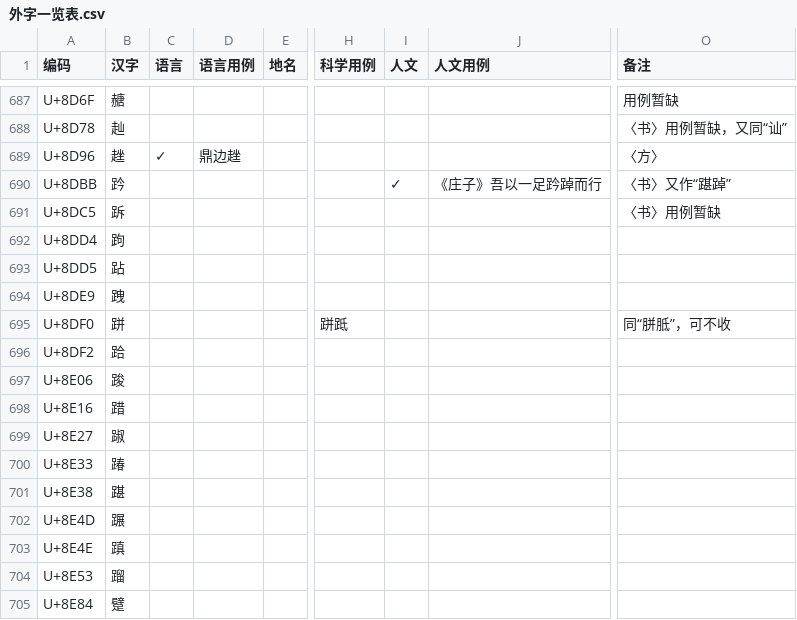
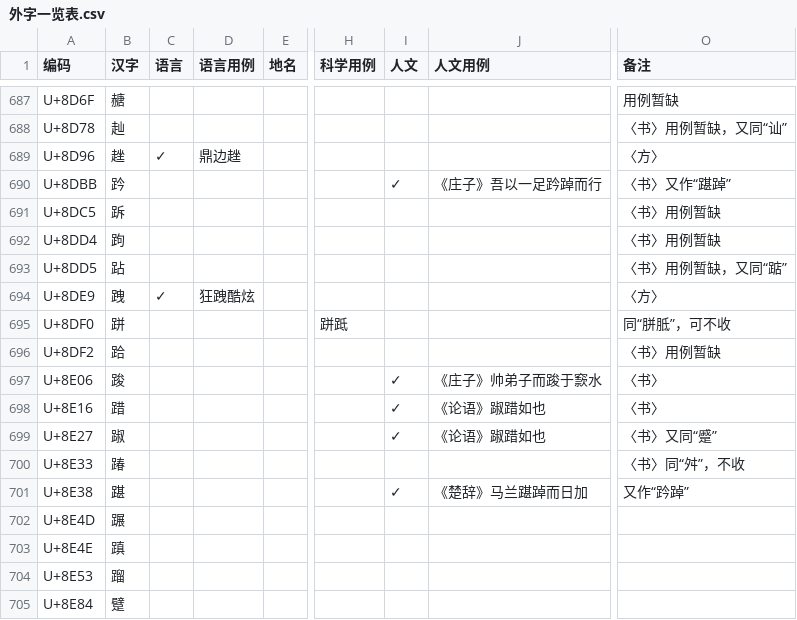
Before and after one commit to Buernia/Waizi, a CSV file: 外字一览表.csv, drawn as a sheet; only a part is shown, gaps mark what is left out; the diff names each change by its address in the sheet, - before the commit and + after, or states it on an @@ line.

Commit message:
Update 外字一览表.csv

```diff
--- a/外字一览表.csv
+++ b/外字一览表.csv
-O692 (备注): (empty)
+O692 (备注): 〈书〉用例暂缺
-O693 (备注): (empty)
+O693 (备注): 〈书〉用例暂缺，又同“踮”
-C694 (语言): (empty)
+C694 (语言): ✓
-D694 (语言用例): (empty)
+D694 (语言用例): 狂跩酷炫
-O694 (备注): (empty)
+O694 (备注): 〈方〉
-O696 (备注): (empty)
+O696 (备注): 〈书〉用例暂缺
-I697:I699 (人文): (empty)
+I697:I699 (人文): ✓
-J697 (人文用例): (empty)
+J697 (人文用例): 《庄子》帅弟子而踆于窾水
-O697:O698 (备注): (empty)
+O697:O698 (备注): 〈书〉
-J698:J699 (人文用例): (empty)
+J698:J699 (人文用例): 《论语》踧踖如也
-O699 (备注): (empty)
+O699 (备注): 〈书〉又同“蹙”
-O700 (备注): (empty)
+O700 (备注): 〈书〉同“舛”，不收
-I701 (人文): (empty)
+I701 (人文): ✓
-J701 (人文用例): (empty)
+J701 (人文用例): 《楚辞》马兰踸踔而日加
-O701 (备注): (empty)
+O701 (备注): 又作“趻踔”
```
